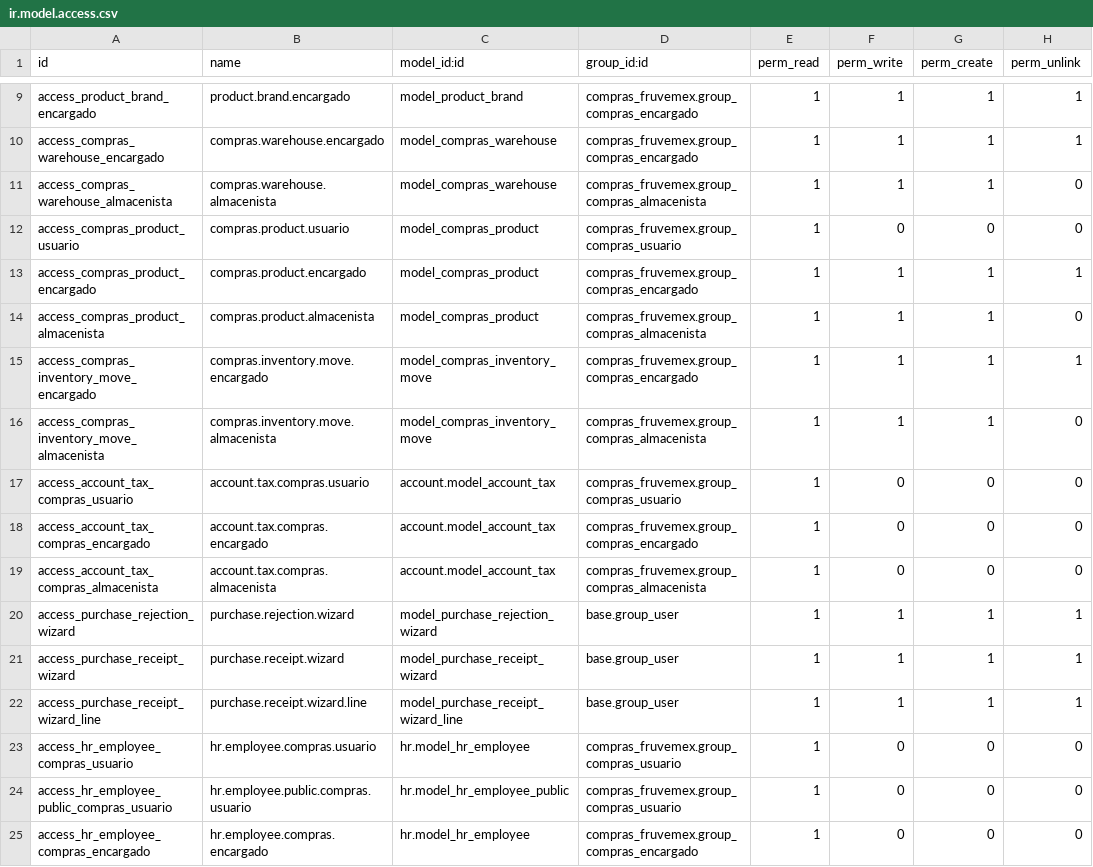
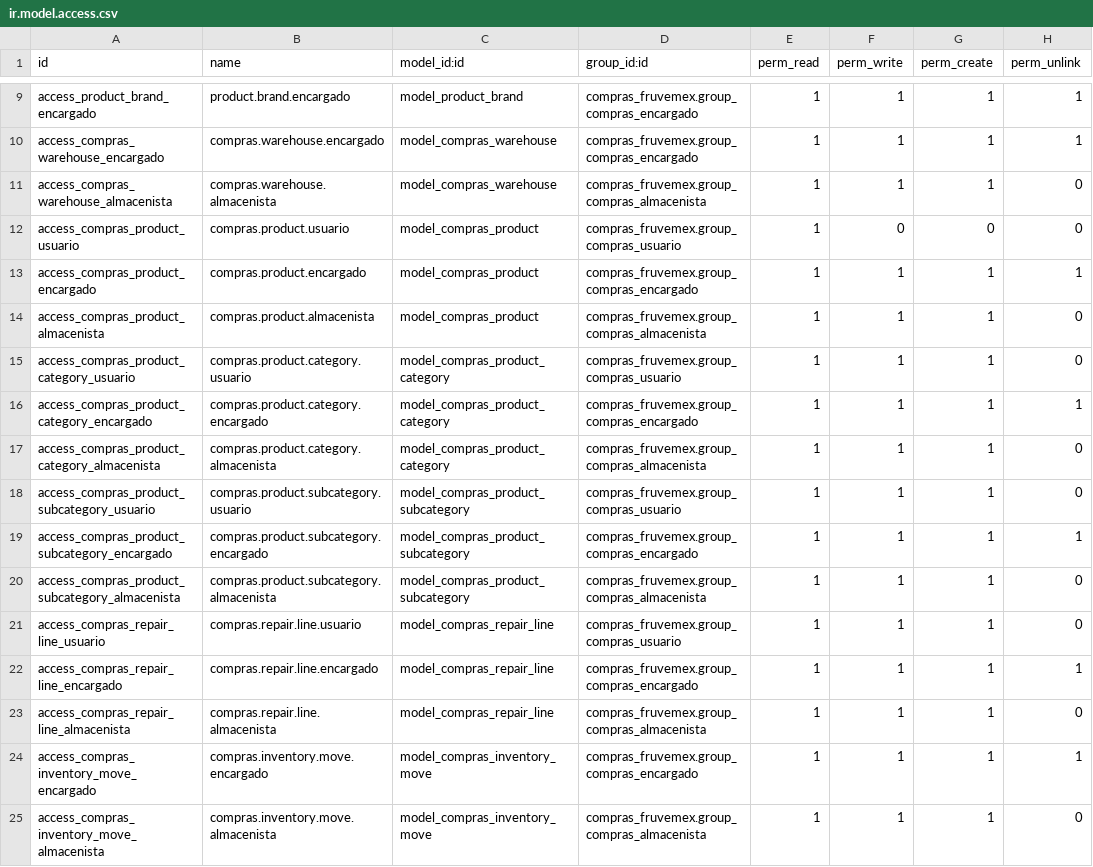
Before and after one commit to stepsytes-ui/odoo_fruve, a CSV file: modules/compras_fruvemex/security/ir.model.access.csv, drawn as a sheet; only a part is shown, gaps mark what is left out; the shorter side is filled out with more unchanged rows; the diff names each change by its address in the sheet, - before the commit and + after, or states it on an @@ line.

Commit message:
feat(ComprasProduct): Consolidado create.

```diff
--- a/modules/compras_fruvemex/security/ir.model.access.csv
+++ b/modules/compras_fruvemex/security/ir.model.access.csv
+row 15: access_compras_product_category_usuario | compras.product.category.usuario | model_compras_product_category | compras_fruvemex.group_compras_usuario | 1 | 1 | 1 | 0
+row 16: access_compras_product_category_encargado | compras.product.category.encargado | model_compras_product_category | compras_fruvemex.group_compras_encargado | 1 | 1 | 1 | 1
+row 17: access_compras_product_category_almacenista | compras.product.category.almacenista | model_compras_product_category | compras_fruvemex.group_compras_almacenista | 1 | 1 | 1 | 0
+row 18: access_compras_product_subcategory_usuario | compras.product.subcategory.usuario | model_compras_product_subcategory | compras_fruvemex.group_compras_usuario | 1 | 1 | 1 | 0
+row 19: access_compras_product_subcategory_encargado | compras.product.subcategory.encargado | model_compras_product_subcategory | compras_fruvemex.group_compras_encargado | 1 | 1 | 1 | 1
+row 20: access_compras_product_subcategory_almacenista | compras.product.subcategory.almacenista | model_compras_product_subcategory | compras_fruvemex.group_compras_almacenista | 1 | 1 | 1 | 0
+row 21: access_compras_repair_line_usuario | compras.repair.line.usuario | model_compras_repair_line | compras_fruvemex.group_compras_usuario | 1 | 1 | 1 | 0
+row 22: access_compras_repair_line_encargado | compras.repair.line.encargado | model_compras_repair_line | compras_fruvemex.group_compras_encargado | 1 | 1 | 1 | 1
+row 23: access_compras_repair_line_almacenista | compras.repair.line.almacenista | model_compras_repair_line | compras_fruvemex.group_compras_almacenista | 1 | 1 | 1 | 0
```
Also changed, not shown: 3 other files.
